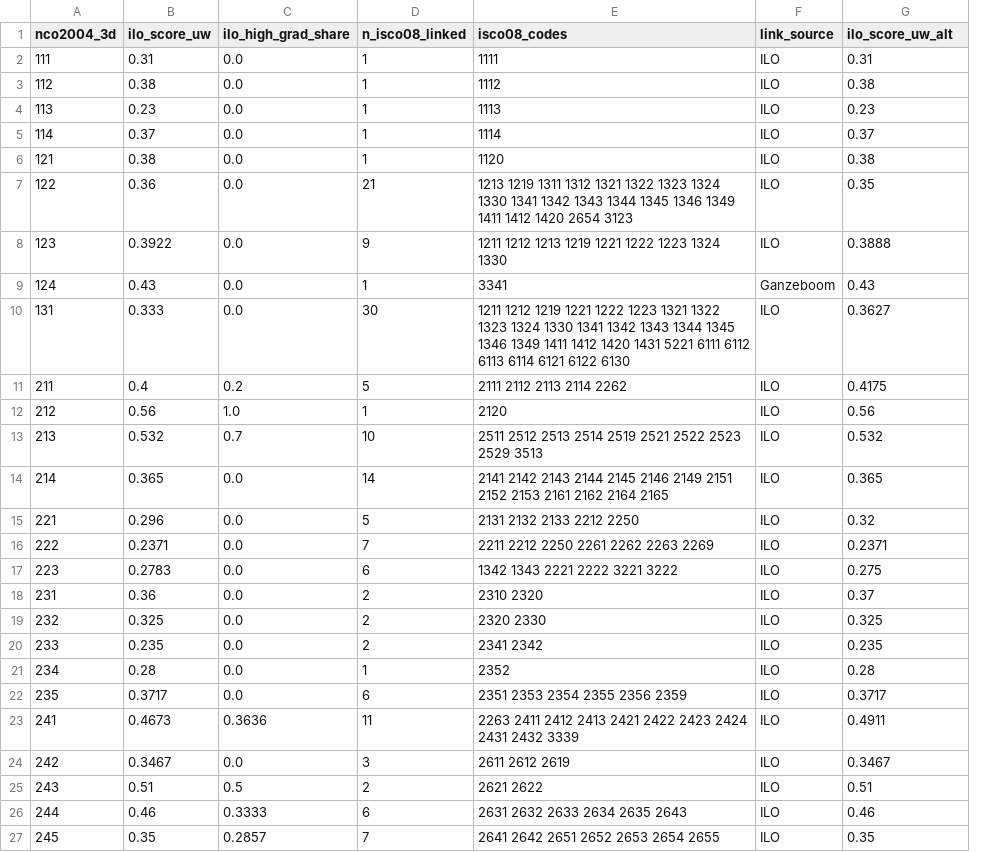
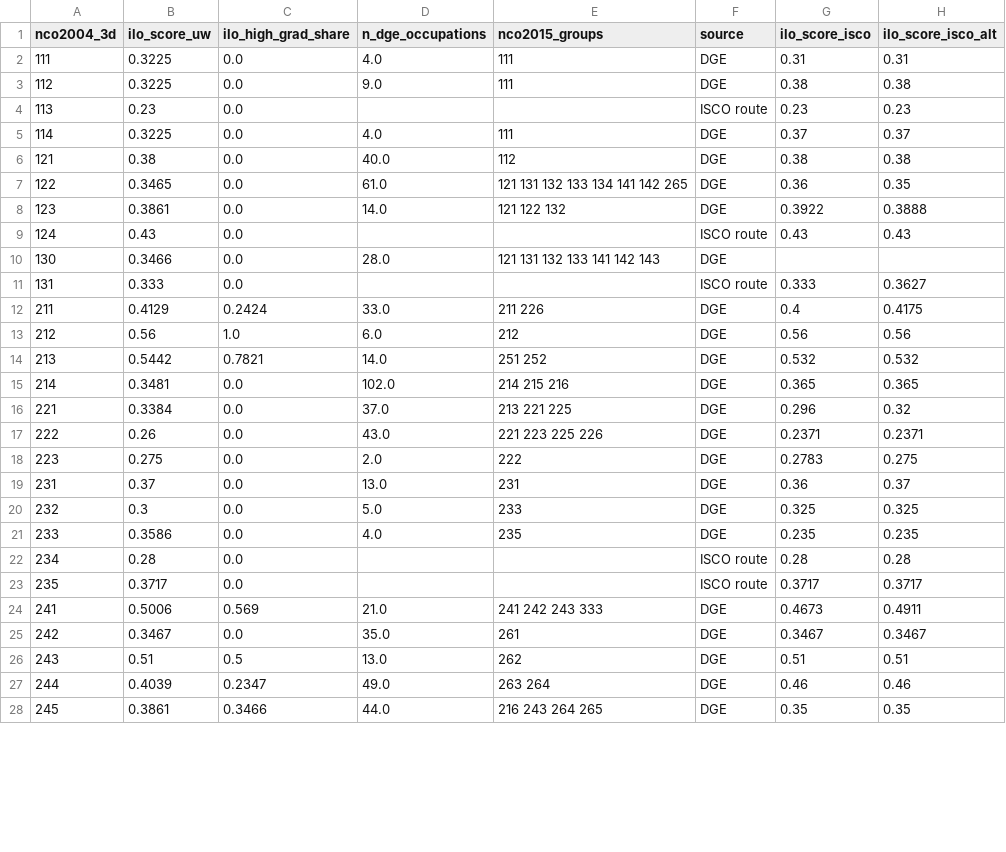
Before and after one commit to harshitaacd-dev/curly-octo-rotary-phone, a CSV file: analysis/nco2004_ai_exposure_3digit.csv, drawn as a sheet; only a part is shown; removed rows and columns are numbered as before the commit, all else as after; the diff covers the shown part only; the diff names each change by its address in the sheet, - before the commit and + after, or states it on an @@ line.

```diff
--- a/analysis/nco2004_ai_exposure_3digit.csv
+++ b/analysis/nco2004_ai_exposure_3digit.csv
-column D (n_isco08_linked), rows 2-27: 1 | 1 | 1 | 1 | 1 | 21 | 9 | 1 | 30 | 5 | 1 | 10 | 14 | 5 | 7 | 6 | 2 | 2 | 2 | 1 | 6 | 11 | 3 | 2 | 6 | 7
-column E (isco08_codes), rows 2-27: 1111 | 1112 | 1113 | 1114 | 1120 | 1213 1219 1311 1312 1321 1322 1323 1324 1330 1341 1342 1343 1344 1345 1346 1349 1411 1412 1420 2654 3123 | 1211 1212 1213 1219 1221 1222 1223 1324 1330 | 3341 | 1211 1212 1219 1221 1222 1223 1321 1322 1323 1324 1330 1341 1342 1343 1344 1345 1346 1349 1411 1412 1420 1431 5221 6111 6112 6113 6114 6121 6122 6130 | 2111 2112 2113 2114 2262 | 2120 | 2511 2512 2513 2514 2519 2521 2522 2523 2529 3513 | 2141 2142 2143 2144 2145 2146 2149 2151 2152 2153 2161 2162 2164 2165 | 2131 2132 2133 2212 2250 | 2211 2212 2250 2261 2262 2263 2269 | 1342 1343 2221 2222 3221 3222 | 2310 2320 | 2320 2330 | 2341 2342 | 2352 | 2351 2353 2354 2355 2356 2359 | 2263 2411 2412 2413 2421 2422 2423 2424 2431 2432 3339 | 2611 2612 2619 | 2621 2622 | 2631 2632 2633 2634 2635 2643 | 2641 2642 2651 2652 2653 2654 2655
-column F (link_source), rows 2-27: ILO | ILO | ILO | ILO | ILO | ILO | ILO | Ganzeboom | ILO | ILO | ILO | ILO | ILO | ILO | ILO | ILO | ILO | ILO | ILO | ILO | ILO | ILO | ILO | ILO | ILO | ILO
+column D (n_dge_occupations), rows 2-8: 4.0 | 9.0 |  | 4.0 | 40.0 | 61.0 | 14.0; rows 12-28: 33.0 | 6.0 | 14.0 | 102.0 | 37.0 | 43.0 | 2.0 | 13.0 | 5.0 | 4.0 |  |  | 21.0 | 35.0 | 13.0 | 49.0 | 44.0
+column E (nco2015_groups), rows 2-8: 111 | 111 |  | 111 | 112 | 121 131 132 133 134 141 142 265 | 121 122 132; rows 12-28: 211 226 | 212 | 251 252 | 214 215 216 | 213 221 225 | 221 223 225 226 | 222 | 231 | 233 | 235 |  |  | 241 242 243 333 | 261 | 262 | 263 264 | 216 243 264 265
+column F (source), rows 2-9: DGE | DGE | ISCO route | DGE | DGE | DGE | DGE | ISCO route; rows 11-28: ISCO route | DGE | DGE | DGE | DGE | DGE | DGE | DGE | DGE | DGE | DGE | ISCO route | ISCO route | DGE | DGE | DGE | DGE | DGE
+column G (ilo_score_isco), rows 2-9: 0.31 | 0.38 | 0.23 | 0.37 | 0.38 | 0.36 | 0.3922 | 0.43; rows 11-28: 0.333 | 0.4 | 0.56 | 0.532 | 0.365 | 0.296 | 0.2371 | 0.2783 | 0.36 | 0.325 | 0.235 | 0.28 | 0.3717 | 0.4673 | 0.3467 | 0.51 | 0.46 | 0.35
-H1: ilo_score_uw_alt
+H1: ilo_score_isco_alt
-B2 (ilo_score_uw): 0.31
+B2 (ilo_score_uw): 0.3225
-B3 (ilo_score_uw): 0.38
+B3 (ilo_score_uw): 0.3225
-B5 (ilo_score_uw): 0.37
+B5 (ilo_score_uw): 0.3225
-B7 (ilo_score_uw): 0.36
+B7 (ilo_score_uw): 0.3465
-B8 (ilo_score_uw): 0.3922
+B8 (ilo_score_uw): 0.3861
+row 10: 130 | 0.3466 | 0.0 | 28.0 | 121 131 132 133 141 142 143 | DGE
-B12 (ilo_score_uw): 0.4
+B12 (ilo_score_uw): 0.4129
-C12 (ilo_high_grad_share): 0.2
+C12 (ilo_high_grad_share): 0.2424
-B14 (ilo_score_uw): 0.532
+B14 (ilo_score_uw): 0.5442
-C14 (ilo_high_grad_share): 0.7
+C14 (ilo_high_grad_share): 0.7821
-B15 (ilo_score_uw): 0.365
+B15 (ilo_score_uw): 0.3481
-B16 (ilo_score_uw): 0.296
+B16 (ilo_score_uw): 0.3384
-B17 (ilo_score_uw): 0.2371
+B17 (ilo_score_uw): 0.26
-B18 (ilo_score_uw): 0.2783
+B18 (ilo_score_uw): 0.275
-B19 (ilo_score_uw): 0.36
+B19 (ilo_score_uw): 0.37
-B20 (ilo_score_uw): 0.325
+B20 (ilo_score_uw): 0.3
-B21 (ilo_score_uw): 0.235
+B21 (ilo_score_uw): 0.3586
-B24 (ilo_score_uw): 0.4673
+B24 (ilo_score_uw): 0.5006
-C24 (ilo_high_grad_share): 0.3636
+C24 (ilo_high_grad_share): 0.569
-B27 (ilo_score_uw): 0.46
+B27 (ilo_score_uw): 0.4039
-C27 (ilo_high_grad_share): 0.3333
+C27 (ilo_high_grad_share): 0.2347
-B28 (ilo_score_uw): 0.35
+B28 (ilo_score_uw): 0.3861
-C28 (ilo_high_grad_share): 0.2857
+C28 (ilo_high_grad_share): 0.3466
```
Also changed, not shown: 2 added rows and 92 edited cells elsewhere in this file, 2 other files.
